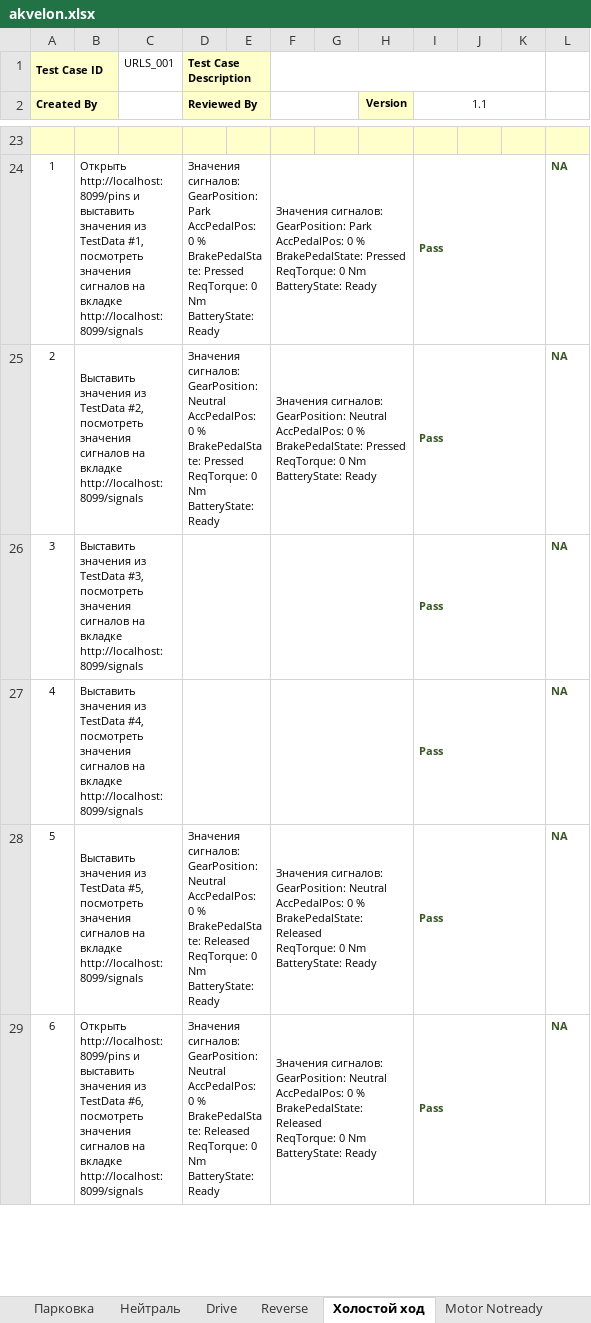
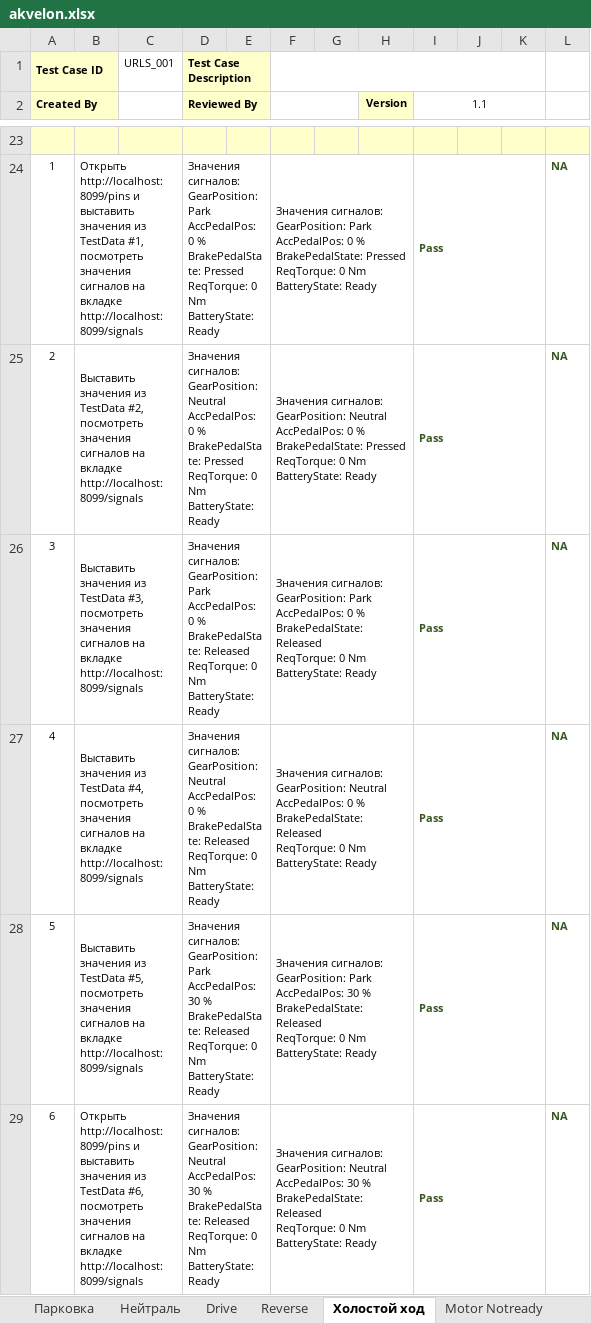
Before and after one commit to asechnaya/electric_cars, an Excel workbook: akvelon.xlsx, sheet Холостой ход, drawn as a sheet; only a part is shown, gaps mark what is left out; values as stored, in another font and other column widths than the file's, no borders; ↵ is a line break in a cell; the diff covers the shown part only; the diff names each change by its address in the sheet, - before the commit and + after, or states it on an @@ line.

```diff
--- a/akvelon.xlsx (sheet Холостой ход)
+++ b/akvelon.xlsx (sheet Холостой ход)
-D26 (Reviewed By): (empty)
+D26 (Reviewed By): Значения сигналов: ↵ GearPosition: Park ↵ AccPedalPos: 0 % ↵ BrakePedalState: Released ↵ ReqTorque: 0 Nm ↵ BatteryState: Ready
-F26: (empty)
+F26: Значения сигналов: ↵ GearPosition: Park ↵ AccPedalPos: 0 % ↵ BrakePedalState: Released ↵ ReqTorque: 0 Nm ↵ BatteryState: Ready
-D27 (Reviewed By): (empty)
+D27 (Reviewed By): Значения сигналов: ↵ GearPosition: Neutral ↵ AccPedalPos: 0 % ↵ BrakePedalState: Released ↵ ReqTorque: 0 Nm ↵ BatteryState: Ready
-F27: (empty)
+F27: Значения сигналов: ↵ GearPosition: Neutral ↵ AccPedalPos: 0 % ↵ BrakePedalState: Released ↵ ReqTorque: 0 Nm ↵ BatteryState: Ready
-D28 (Reviewed By): …сигналов: ↵ GearPosition: Neutral ↵ AccPedalPos: 0 % ↵ BrakePedalState:…
+D28 (Reviewed By): …сигналов: ↵ GearPosition: Park ↵ AccPedalPos: 30 % ↵ BrakePedalState:…
-F28: …сигналов: ↵ GearPosition: Neutral ↵ AccPedalPos: 0 % ↵ BrakePedalState:…
+F28: …сигналов: ↵ GearPosition: Park ↵ AccPedalPos: 30 % ↵ BrakePedalState:…
-D29 (Reviewed By): …Neutral ↵ AccPedalPos: 0 % ↵ BrakePedalState:…
+D29 (Reviewed By): …Neutral ↵ AccPedalPos: 30 % ↵ BrakePedalState:…
-F29: …Neutral ↵ AccPedalPos: 0 % ↵ BrakePedalState:…
+F29: …Neutral ↵ AccPedalPos: 30 % ↵ BrakePedalState:…
```
Also changed, not shown: 5 removed rows, 15 edited cells and cell formats elsewhere in this sheet, sheet Drive, sheet Reverse, sheet Motor Notready, 4 other files.
